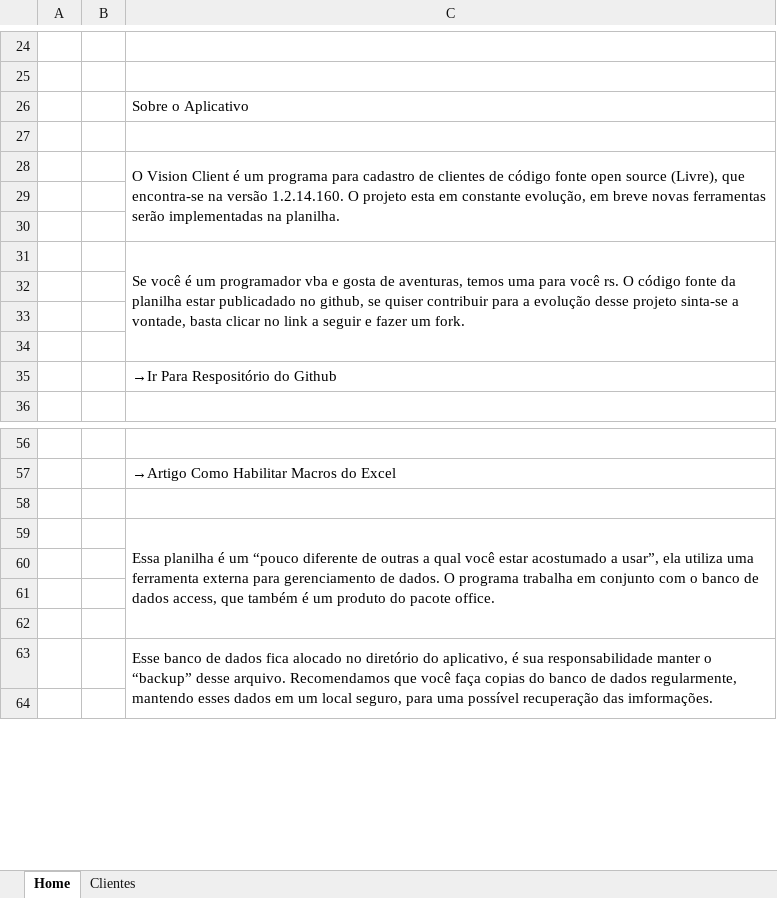
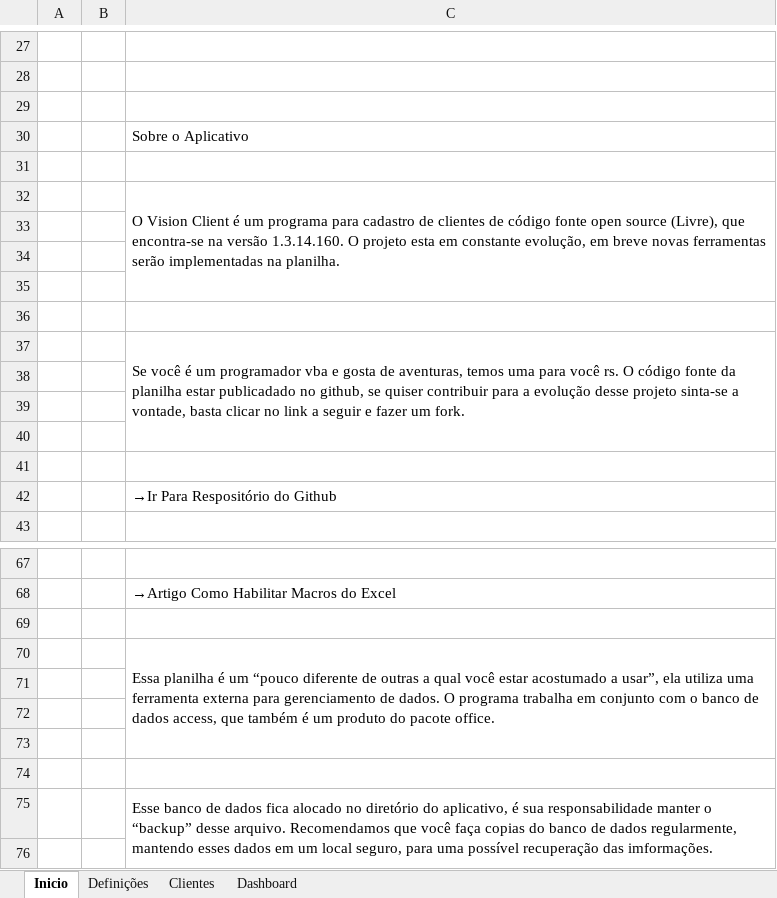
Before and after one commit to welissondev/VisionClient, an Excel workbook: VisionClient.xlsm, sheet Inicio, drawn as a sheet; only a part is shown, gaps mark what is left out; values as stored, in another font and other column widths than the file's, no cell formats; charts and pictures not drawn; removed rows and columns are numbered as before the commit, all else as after; the diff covers the shown part only; the diff names each change by its address in the sheet, - before the commit and + after, or states it on an @@ line.

```diff
--- a/VisionClient.xlsm (sheet Inicio)
+++ b/VisionClient.xlsm (sheet Inicio)
-sheet tab: Home
+sheet tab: Inicio
+sheet tab: Definições
+sheet tab: Dashboard
+row 29: (empty)
-C32: …na versão 1.2.14.160. O projeto…
+C32: …na versão 1.3.14.160. O projeto…
-C28:C30 merged
+C32:C35 merged
+row 33: (empty)
+row 34: (empty)
-C31:C34 merged
+C37:C40 merged
+row 38: (empty)
-C59:C62 merged
+C70:C73 merged
+row 71: (empty)
```
Also changed, not shown: 22 added rows, 6 removed rows, 5 edited cells and merged cells elsewhere in this sheet, sheet Clientes, cell formats, hidden cells, charts or pictures, Project/VisionClient.xlsm, 17 other files.
